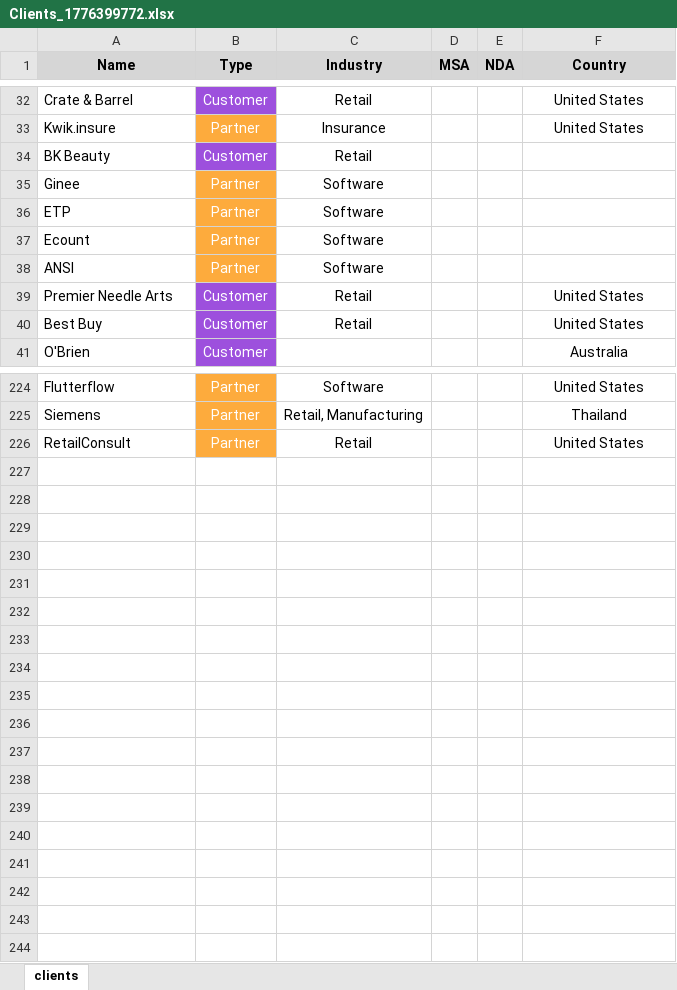
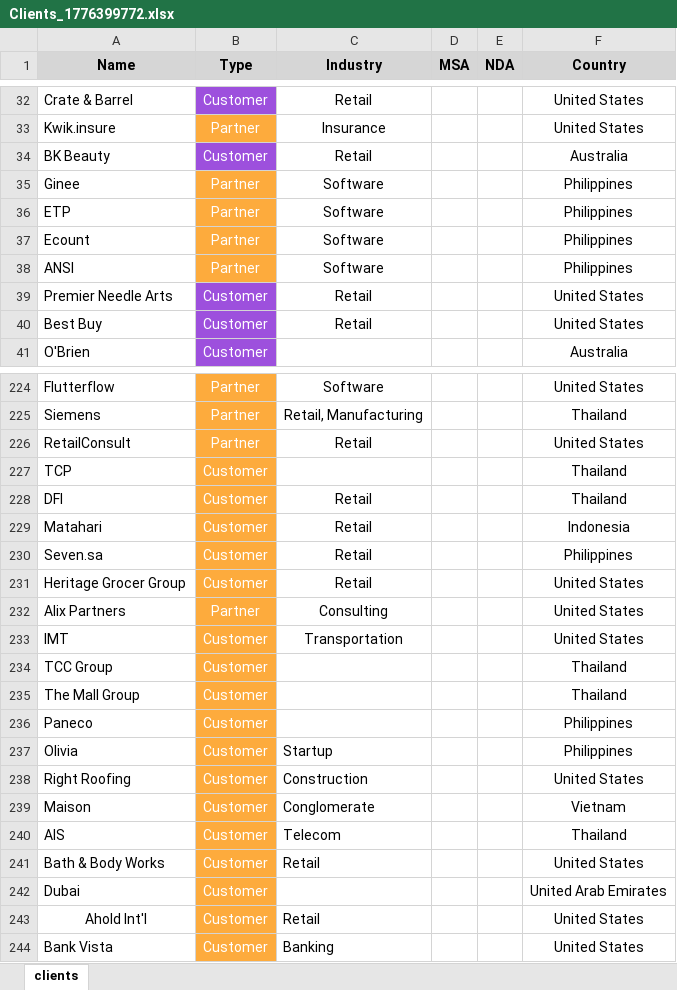
Before and after one commit to webaccount37/ReadyGo, an Excel workbook: uploads/Clients_1776399772.xlsx, sheet clients, drawn as a sheet; only a part is shown, gaps mark what is left out; values as stored, in another font and other column widths than the file's, no borders; the diff covers the shown part only; the diff names each change by its address in the sheet, - before the commit and + after, or states it on an @@ line.

```diff
--- a/uploads/Clients_1776399772.xlsx (sheet clients)
+++ b/uploads/Clients_1776399772.xlsx (sheet clients)
-F34 (Country): (empty)
+F34 (Country): Australia
-F35:F38 (Country): (empty)
+F35:F38 (Country): Philippines
+row 227: TCP | Customer |  |  |  | Thailand
+row 228: DFI | Customer | Retail |  |  | Thailand
+row 229: Matahari | Customer | Retail |  |  | Indonesia
+row 230: Seven.sa | Customer | Retail |  |  | Philippines
+row 231: Heritage Grocer Group | Customer | Retail |  |  | United States
+row 232: Alix Partners | Partner | Consulting |  |  | United States
+row 233: IMT | Customer | Transportation |  |  | United States
+row 234: TCC Group | Customer |  |  |  | Thailand
+row 235: The Mall Group | Customer |  |  |  | Thailand
+row 236: Paneco | Customer |  |  |  | Philippines
+row 237: Olivia | Customer | Startup |  |  | Philippines
+row 238: Right Roofing | Customer | Construction |  |  | United States
+row 239: Maison | Customer | Conglomerate |  |  | Vietnam
+row 240: AIS | Customer | Telecom |  |  | Thailand
+row 241: Bath & Body Works | Customer | Retail |  |  | United States
+row 242: Dubai | Customer |  |  |  | United Arab Emirates
+row 243: Ahold Int'l | Customer | Retail |  |  | United States
+row 244: Bank Vista | Customer | Banking |  |  | United States
```
Also changed, not shown: 35 edited cells elsewhere in this sheet, uploads/Deal_Tracker_1776401286.xlsx, 13 other files.
